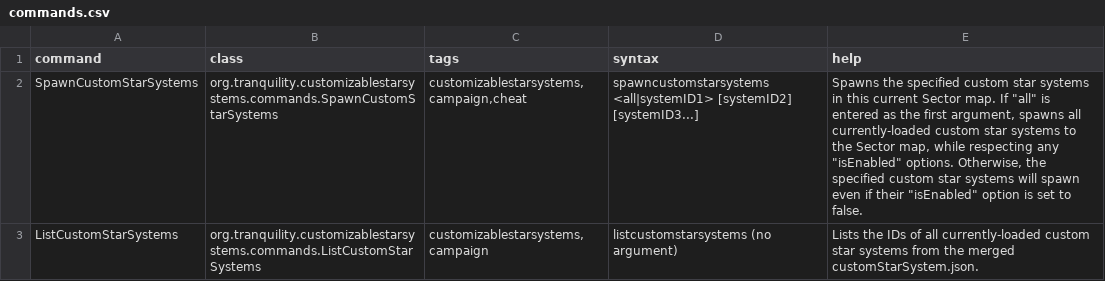
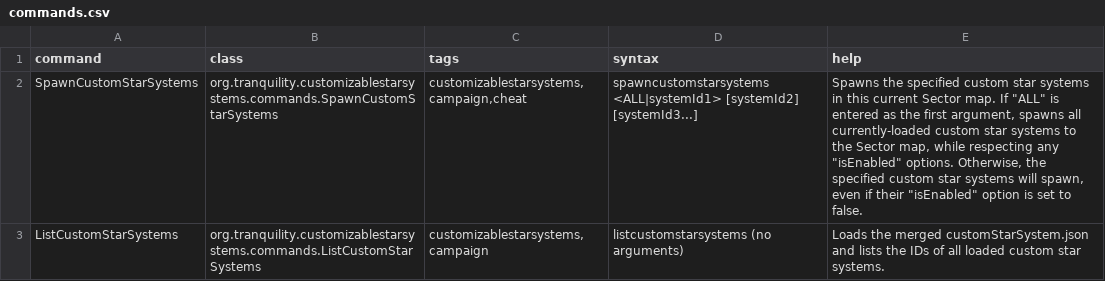
Before and after one commit to Tranquiliti/CustomizableStarSystems, a CSV file: data/console/commands.csv, drawn as a sheet.

```diff
--- a/data/console/commands.csv
+++ b/data/console/commands.csv
@@ -1,3 +1,3 @@
 command,class,tags,syntax,help
-SpawnCustomStarSystems,org.tranquility.customizablestarsystems.commands.SpawnCustomStarSystems,"customizablestarsystems,campaign,cheat",spawncustomstarsystems <all|systemID1> [systemID2] [systemID3...],"Spawns the specified custom star systems in this current Sector map. If ""all"" is entered as the first argument, spawns all currently-loaded custom star systems to the Sector map, while respecting any ""isEnabled"" options. Otherwise, the specified custom star systems will spawn even if their ""isEnabled"" option is set to false."
-ListCustomStarSystems,org.tranquility.customizablestarsystems.commands.ListCustomStarSystems,"customizablestarsystems,campaign",listcustomstarsystems (no argument),Lists the IDs of all currently-loaded custom star systems from the merged customStarSystem.json.
+SpawnCustomStarSystems,org.tranquility.customizablestarsystems.commands.SpawnCustomStarSystems,"customizablestarsystems,campaign,cheat",spawncustomstarsystems <ALL|systemId1> [systemId2] [systemId3...],"Spawns the specified custom star systems in this current Sector map. If ""ALL"" is entered as the first argument, spawns all currently-loaded custom star systems to the Sector map, while respecting any ""isEnabled"" options. Otherwise, the specified custom star systems will spawn, even if their ""isEnabled"" option is set to false."
+ListCustomStarSystems,org.tranquility.customizablestarsystems.commands.ListCustomStarSystems,"customizablestarsystems,campaign",listcustomstarsystems (no arguments),Loads the merged customStarSystem.json and lists the IDs of all loaded custom star systems.
```
Also changed, not shown: 7 other files.
